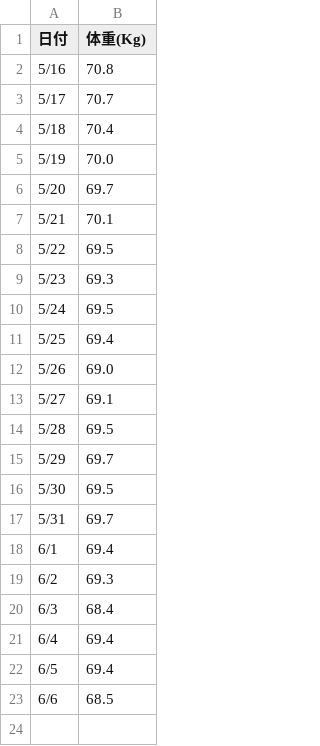
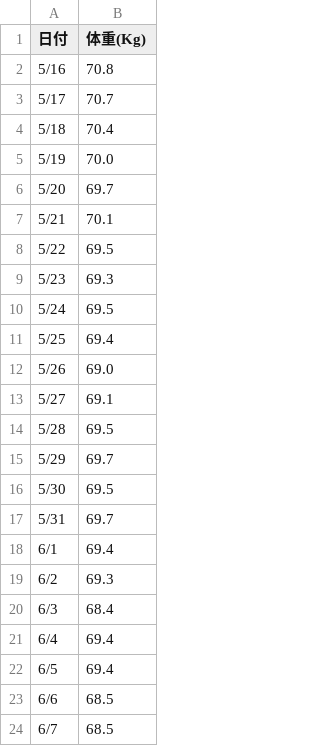
Before and after one commit to mtaketani113/mtaketani113.github.io, a CSV file: it/google/weight.csv, drawn as a sheet; the diff names each change by its address in the sheet, - before the commit and + after, or states it on an @@ line.

Commit message:
6月7日の体重を記載

```diff
--- a/it/google/weight.csv
+++ b/it/google/weight.csv
+row 24: 6/7 | 68.5
```
